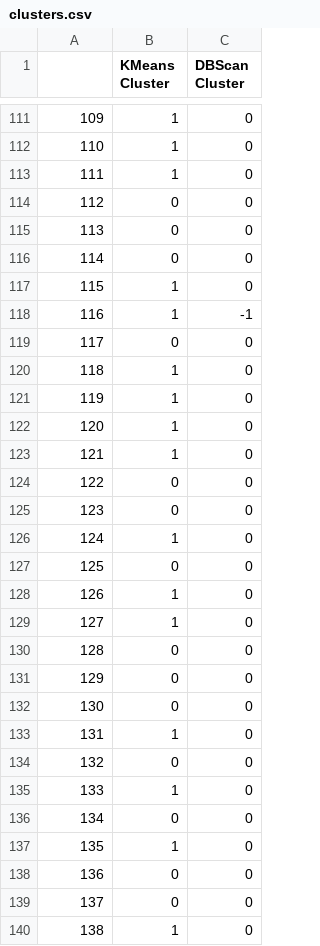
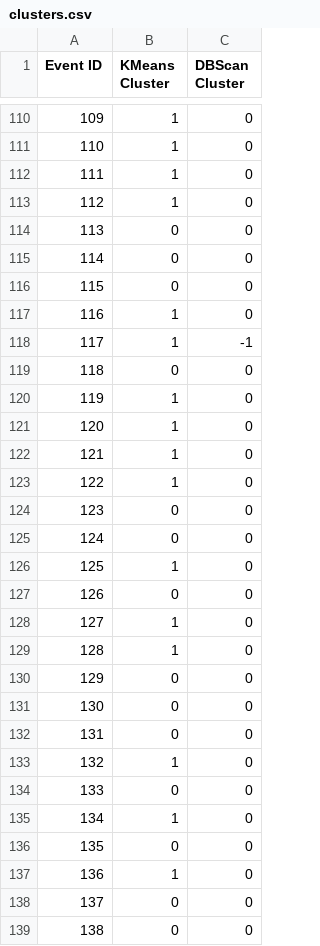
Before and after one commit to Abtaha/PROJ201, a CSV file: clusters.csv, drawn as a sheet; only a part is shown, gaps mark what is left out; the diff covers the shown part only.

Commit message:
Remove cluster table index

```diff
--- a/clusters.csv
+++ b/clusters.csv
@@ -1 +1 @@
-,KMeans Cluster,DBScan Cluster
+Event ID,KMeans Cluster,DBScan Cluster
@@ -113,9 +112,9 @@
 111,1,0
-112,0,0
+112,1,0
 113,0,0
 114,0,0
-115,1,0
-116,1,-1
-117,0,0
-118,1,0
+115,0,0
+116,1,0
+117,1,-1
+118,0,0
 119,1,0
@@ -123,18 +122,18 @@
 121,1,0
-122,0,0
+122,1,0
 123,0,0
-124,1,0
-125,0,0
-126,1,0
+124,0,0
+125,1,0
+126,0,0
 127,1,0
-128,0,0
+128,1,0
 129,0,0
 130,0,0
-131,1,0
-132,0,0
-133,1,0
-134,0,0
-135,1,0
-136,0,0
+131,0,0
+132,1,0
+133,0,0
+134,1,0
+135,0,0
+136,1,0
 137,0,0
-138,1,0
+138,0,0
```
Also changed, not shown: 1 added row, 1 removed row and 116 edited cells elsewhere in this file, 1 other file.
